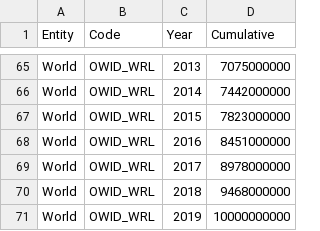
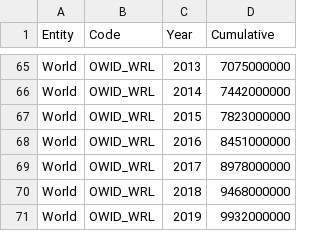
Before and after one commit to russellstrauss/microplastics, a CSV file: assets/js/data/cumulative.csv, drawn as a sheet; only a part is shown, gaps mark what is left out.

Commit message:
cumul
polishing up

```diff
--- a/assets/js/data/cumulative.csv
+++ b/assets/js/data/cumulative.csv
@@ -70,2 +70,2 @@ World,OWID_WRL,2017,8978000000
 World,OWID_WRL,2018,9468000000
-World,OWID_WRL,2019,10000000000
+World,OWID_WRL,2019,9932000000
```
Also changed, not shown: 5 other files.
